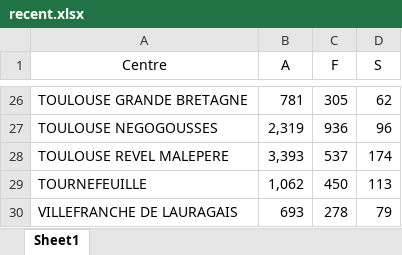
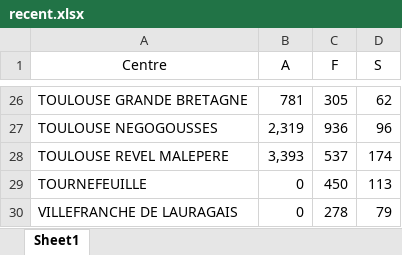
Before and after one commit to PierreLaur/routage-du-coeur, an Excel workbook: problems/demands/recent.xlsx, sheet Sheet1, drawn as a sheet; only a part is shown, gaps mark what is left out; values as stored, in another font and other column widths than the file's, no borders; the diff names each change by its address in the sheet, - before the commit and + after, or states it on an @@ line.

```diff
--- a/problems/demands/recent.xlsx (sheet Sheet1)
+++ b/problems/demands/recent.xlsx (sheet Sheet1)
-B29 (A): 1,062
+B29 (A): 0
-B30 (A): 693
+B30 (A): 0
```
Also changed, not shown: data/vehicules.xlsx, problems/demands/max.xlsx, 21 other files.
